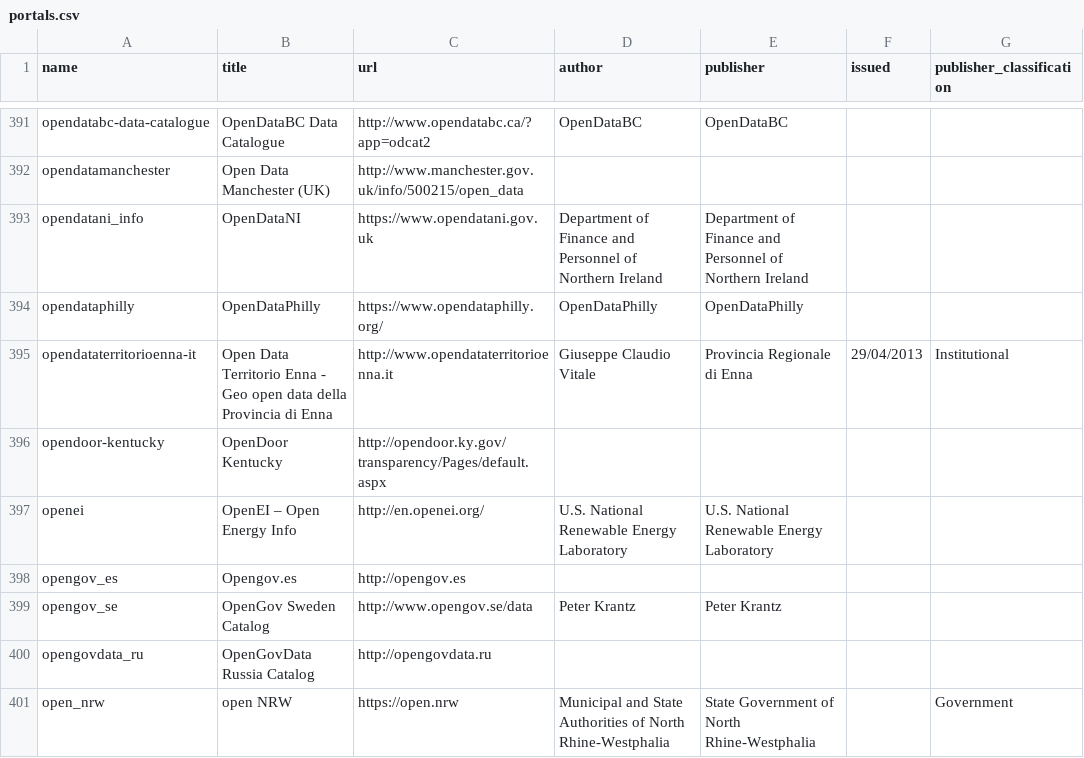
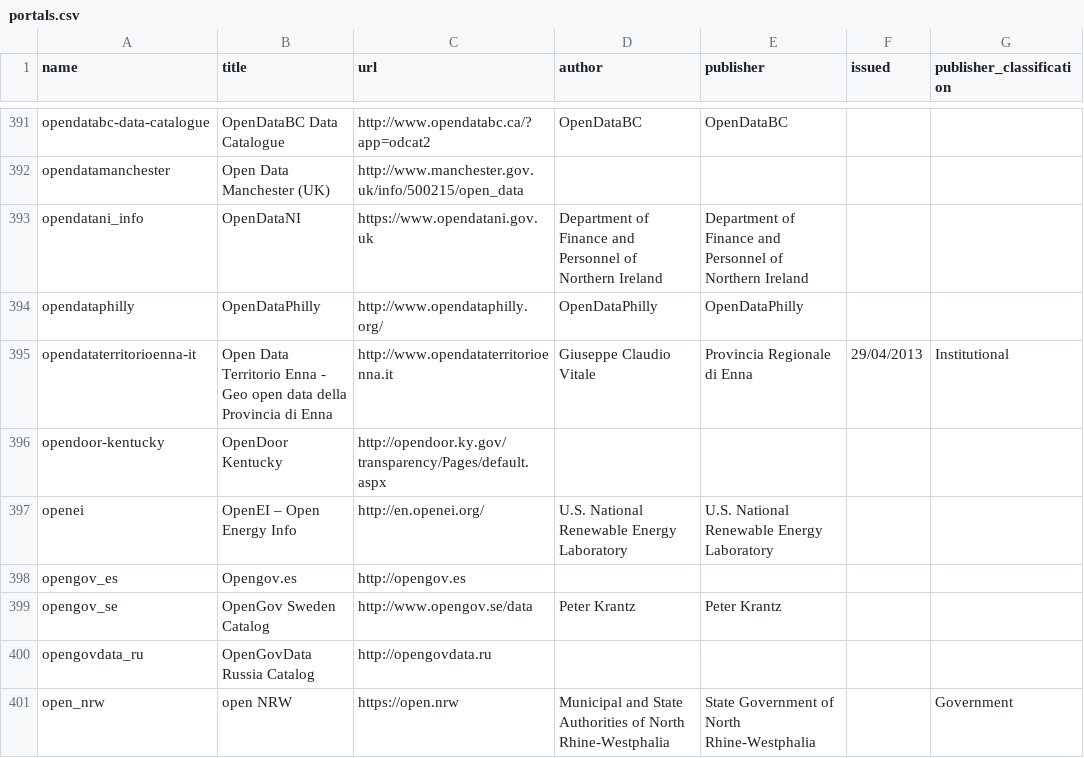
Before and after one commit to okfn/dataportals.org, a CSV file: data/portals.csv, drawn as a sheet; only a part is shown, gaps mark what is left out; the diff names each change by its address in the sheet, - before the commit and + after, or states it on an @@ line.

Commit message:
Revert "Change protocol of opendataphilly link Testing out prose.io csv editor use case"

```diff
--- a/data/portals.csv
+++ b/data/portals.csv
-C394 (url): https://www.opendataphilly.org/
+C394 (url): http://www.opendataphilly.org/
```
